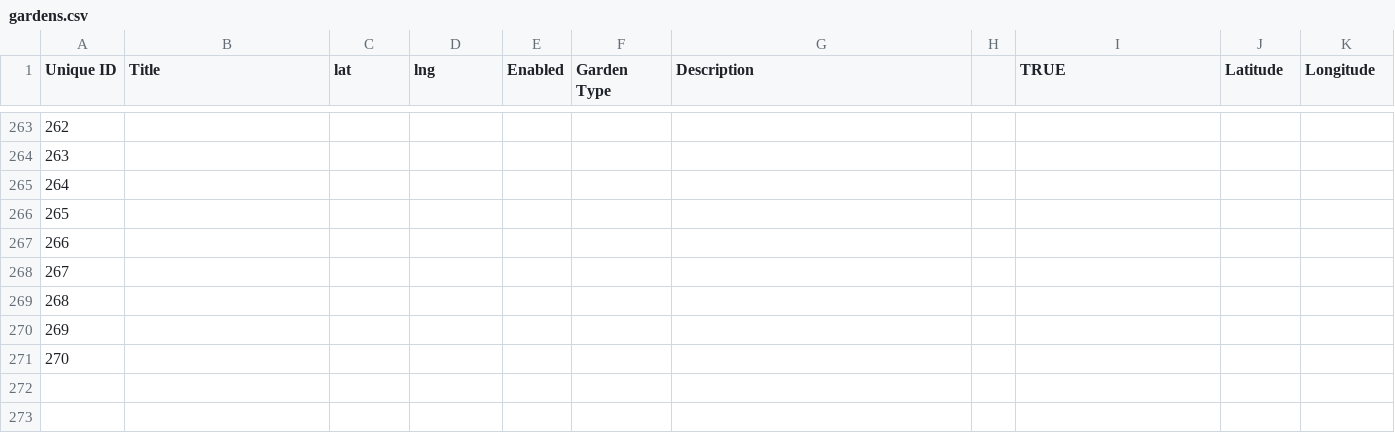
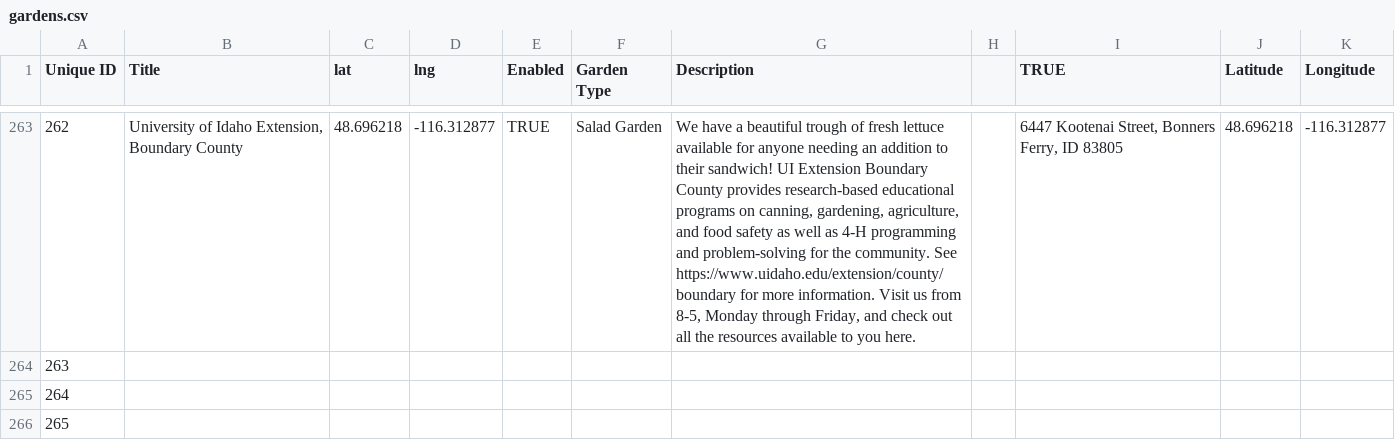
Before and after one commit to little-free-garden/little-free-garden-map, a CSV file: data/gardens.csv, drawn as a sheet; only a part is shown, gaps mark what is left out; the shorter side is filled out with more unchanged rows; the diff covers the shown part only; the diff names each change by its address in the sheet, - before the commit and + after, or states it on an @@ line.

Commit message:
Adding gardens.csv via automatic update

```diff
--- a/data/gardens.csv
+++ b/data/gardens.csv
-B263 (Title): (empty)
+B263 (Title): University of Idaho Extension, Boundary County
-C263 (lat): (empty)
+C263 (lat): 48.696218
-D263 (lng): (empty)
+D263 (lng): -116.312877
-E263 (Enabled): (empty)
+E263 (Enabled): TRUE
-F263 (Garden Type): (empty)
+F263 (Garden Type): Salad Garden
-G263 (Description): (empty)
+G263 (Description): We have a beautiful trough of fresh lettuce available for anyone needing an addition to their sandwich! UI Extension Boundary County provides research-based educational programs on canning, gardening, agriculture, and food safety as well as 4-H programming and problem-solving for the community. See https://www.uidaho.edu/extension/county/boundary for more information. Visit us from 8-5, Monday through Friday, and check out all the resources available to you here.
-I263 (TRUE): (empty)
+I263 (TRUE): 6447 Kootenai Street, Bonners Ferry, ID 83805
-J263 (Latitude): (empty)
+J263 (Latitude): 48.696218
-K263 (Longitude): (empty)
+K263 (Longitude): -116.312877
```
Also changed, not shown: 75 edited cells elsewhere in this file.
